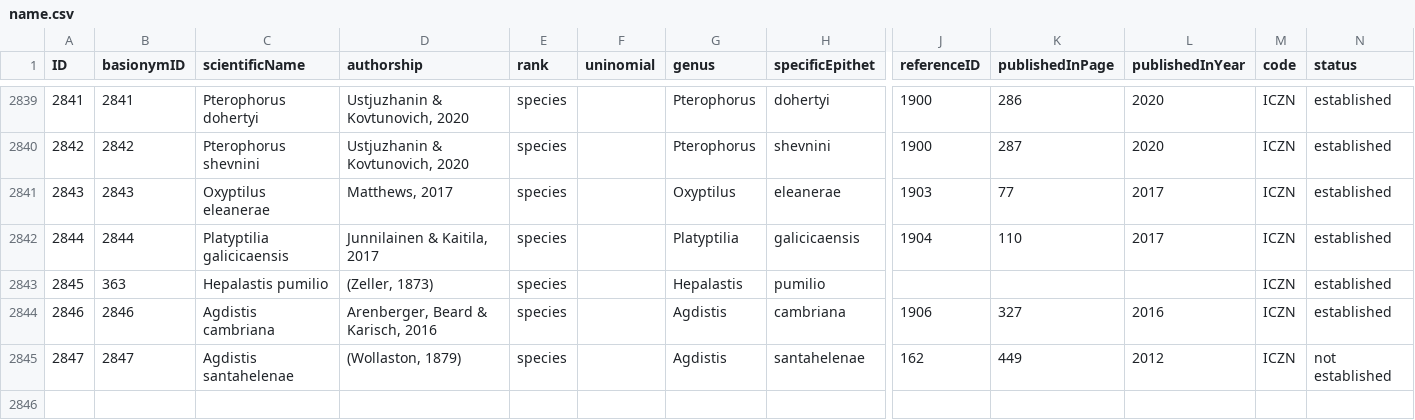
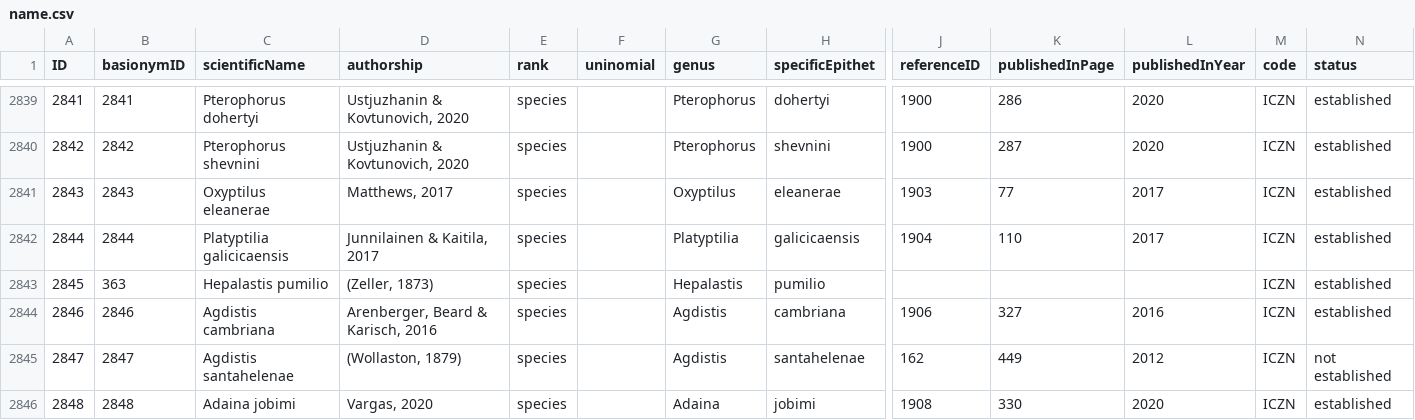
Before and after one commit to dhobern/pterophoroidea, a CSV file: coldp/data/name.csv, drawn as a sheet; only a part is shown, gaps mark what is left out; rows hold the shown columns only; the diff names each change by its address in the sheet, - before the commit and + after, or states it on an @@ line.

```diff
--- a/coldp/data/name.csv
+++ b/coldp/data/name.csv
+row 2846: 2848 | 2848 | Adaina jobimi | Vargas, 2020 | species |  | Adaina | jobimi | 1908 | 330 | 2020 | ICZN | established
```
Also changed, not shown: coldp/data/distribution.csv, coldp/data/namereference.csv, 3 other files.
